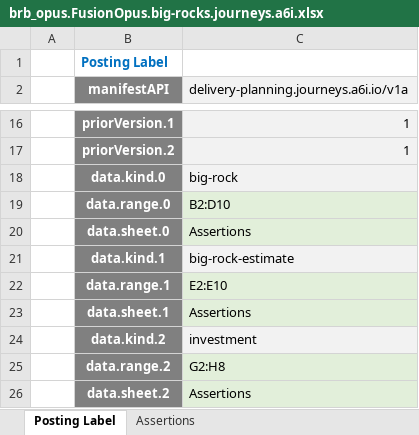
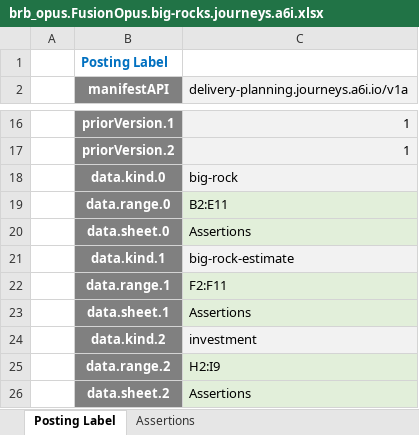
Before and after one commit to ChateauClaudia-Labs/apodeixi-testdb, an Excel workbook: input_data/2001/basic_posting_flows.big_rocks.burnout/brb_opus.FusionOpus.big-rocks.journeys.a6i.xlsx, sheet Posting Label, drawn as a sheet; only a part is shown, gaps mark what is left out; values as stored, in another font and other column widths than the file's, no borders; the diff names each change by its address in the sheet, - before the commit and + after, or states it on an @@ line.

```diff
--- a/input_data/2001/basic_posting_flows.big_rocks.burnout/brb_opus.FusionOpus.big-rocks.journeys.a6i.xlsx (sheet Posting Label)
+++ b/input_data/2001/basic_posting_flows.big_rocks.burnout/brb_opus.FusionOpus.big-rocks.journeys.a6i.xlsx (sheet Posting Label)
-C19: B2:D10
+C19: B2:E11
-C22: E2:E10
+C22: F2:F11
-C25: G2:H8
+C25: H2:I9
```
Also changed, not shown: sheet Assertions, formulas that keep their value, 6 other files.
